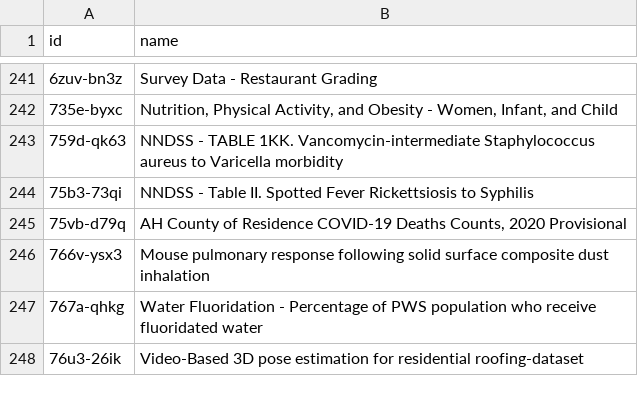
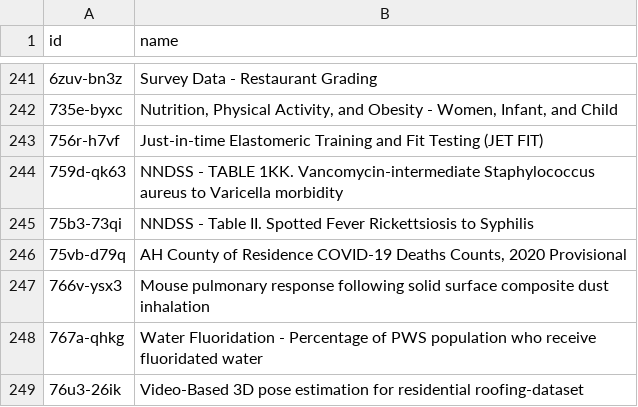
Before and after one commit to jemory/cdc-data-changes, a CSV file: exported_data/cdc-data-names.csv, drawn as a sheet; only a part is shown, gaps mark what is left out; the diff names each change by its address in the sheet, - before the commit and + after, or states it on an @@ line.

```diff
--- a/exported_data/cdc-data-names.csv
+++ b/exported_data/cdc-data-names.csv
+row 243: 756r-h7vf | Just-in-time Elastomeric Training and Fit Testing (JET FIT)
```
Also changed, not shown: 3 other files.
